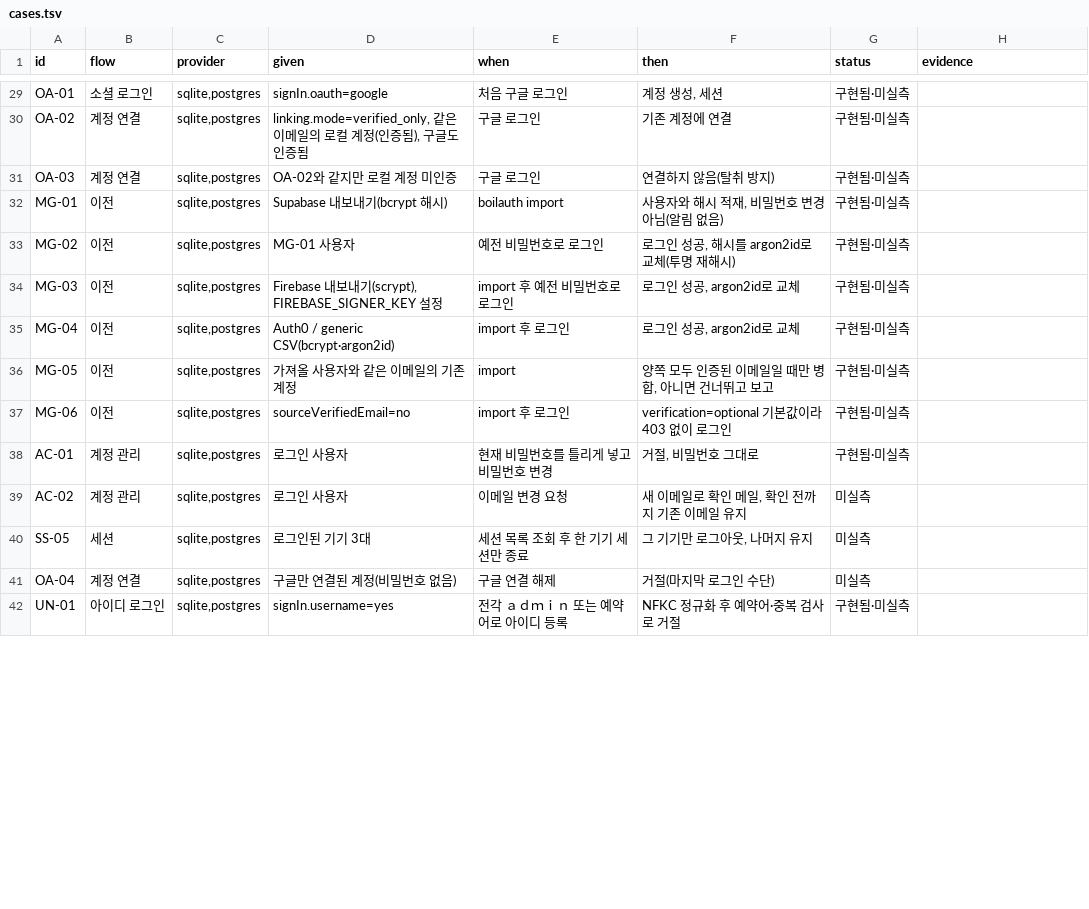
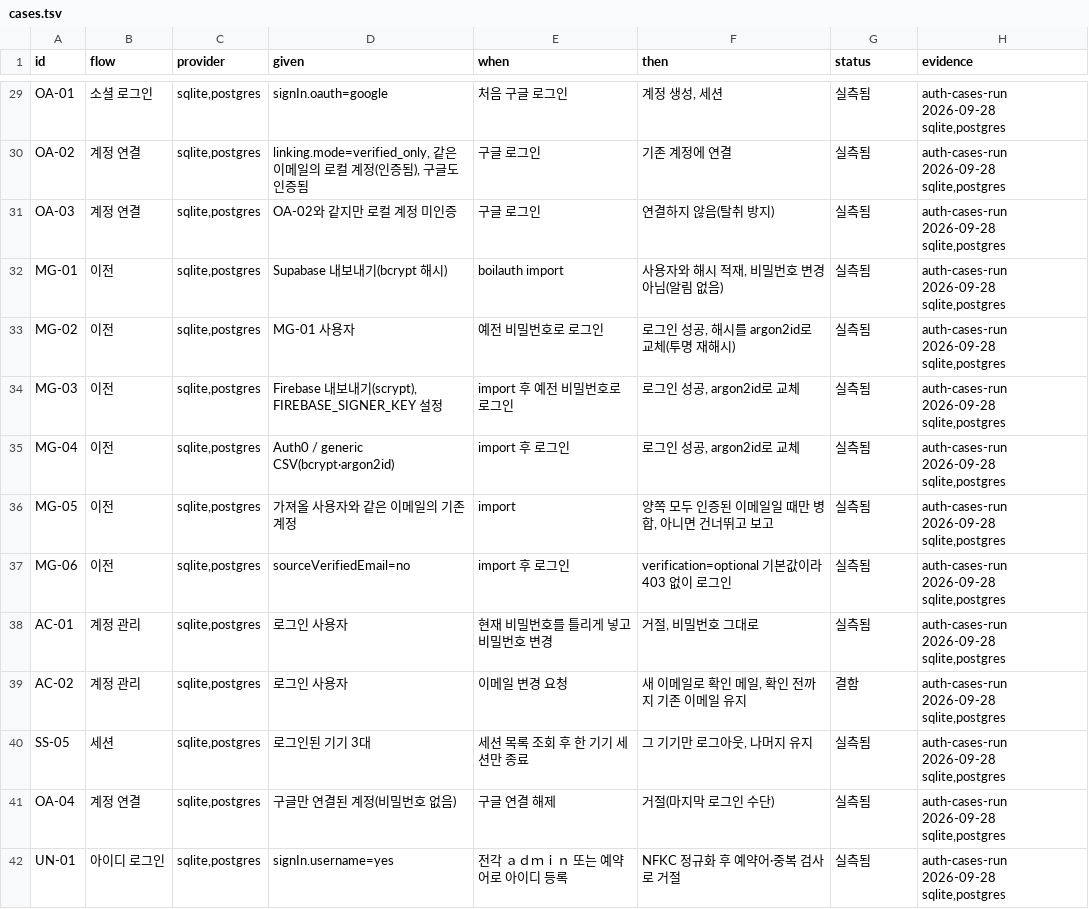
Before and after one commit to schift-io/boilauth, a TSV file: docs/cases.tsv, drawn as a sheet; only a part is shown, gaps mark what is left out; the diff covers the shown part only; the diff names each change by its address in the sheet, - before the commit and + after, or states it on an @@ line.

```diff
--- a/docs/cases.tsv
+++ b/docs/cases.tsv
-G29:G38 (status): 구현됨·미실측
+G29:G38 (status): 실측됨
-H29:H42 (evidence): (empty)
+H29:H42 (evidence): auth-cases-run 2026-09-28 sqlite,postgres
-G39 (status): 미실측
+G39 (status): 결함
-G40:G41 (status): 미실측
+G40:G41 (status): 실측됨
-G42 (status): 구현됨·미실측
+G42 (status): 실측됨
```
Also changed, not shown: 130 edited cells elsewhere in this file.
